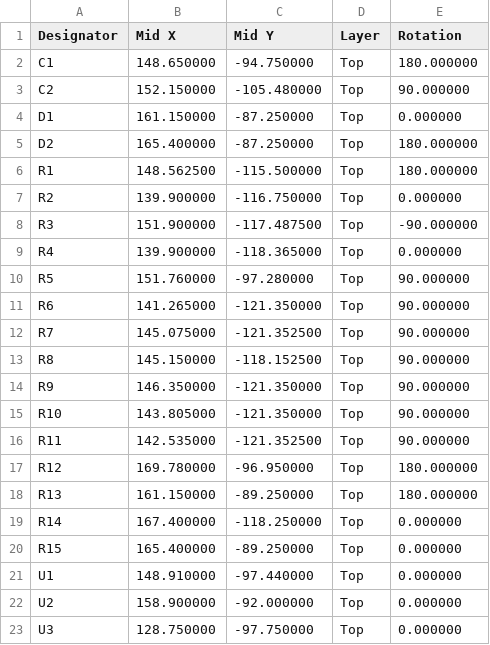
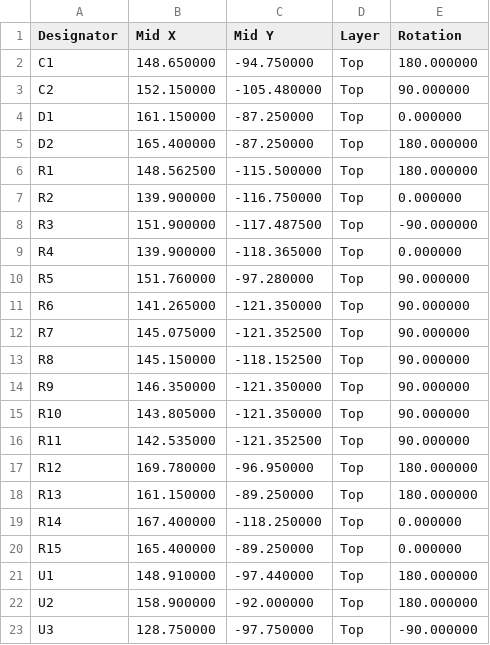
Before and after one commit to v3l0c1r4pt0r/ucm4, a CSV file: cpl.csv, drawn as a sheet.

Commit message:
Add U1-U3 to BOM and fix CPL
Rotation was not set, thus invalid in CPL file.

Also add LCSC part numbers to BOM, so all three SMD IC can be optionally
placed by JLCPCB SMT assembly service. All ICs are on extended list, so
most likely are uneconomical to place, unless connectors are placed too.

```diff
--- a/cpl.csv
+++ b/cpl.csv
@@ -20,4 +20,4 @@
 "R15",165.400000,-89.250000,"Top",0.000000
-"U1",148.910000,-97.440000,"Top",0.000000
-"U2",158.900000,-92.000000,"Top",0.000000
-"U3",128.750000,-97.750000,"Top",0.000000
+"U1",148.910000,-97.440000,"Top",180.000000
+"U2",158.900000,-92.000000,"Top",180.000000
+"U3",128.750000,-97.750000,"Top",-90.000000
```
Also changed, not shown: bom.csv.
